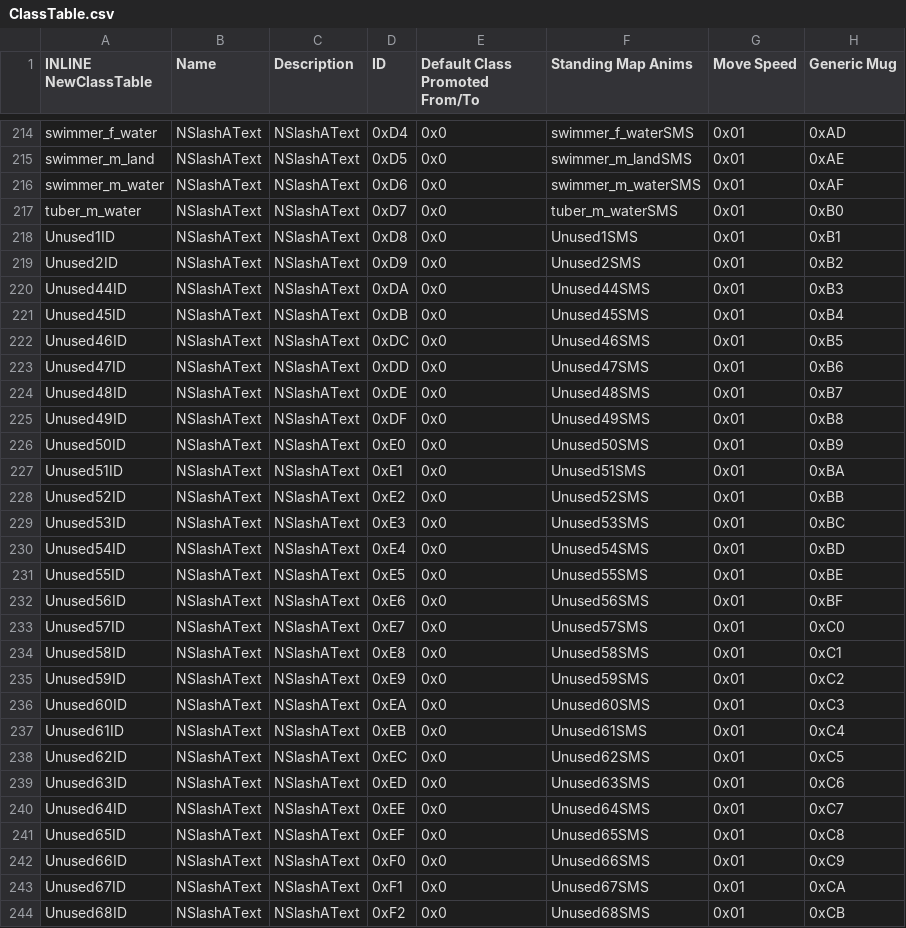
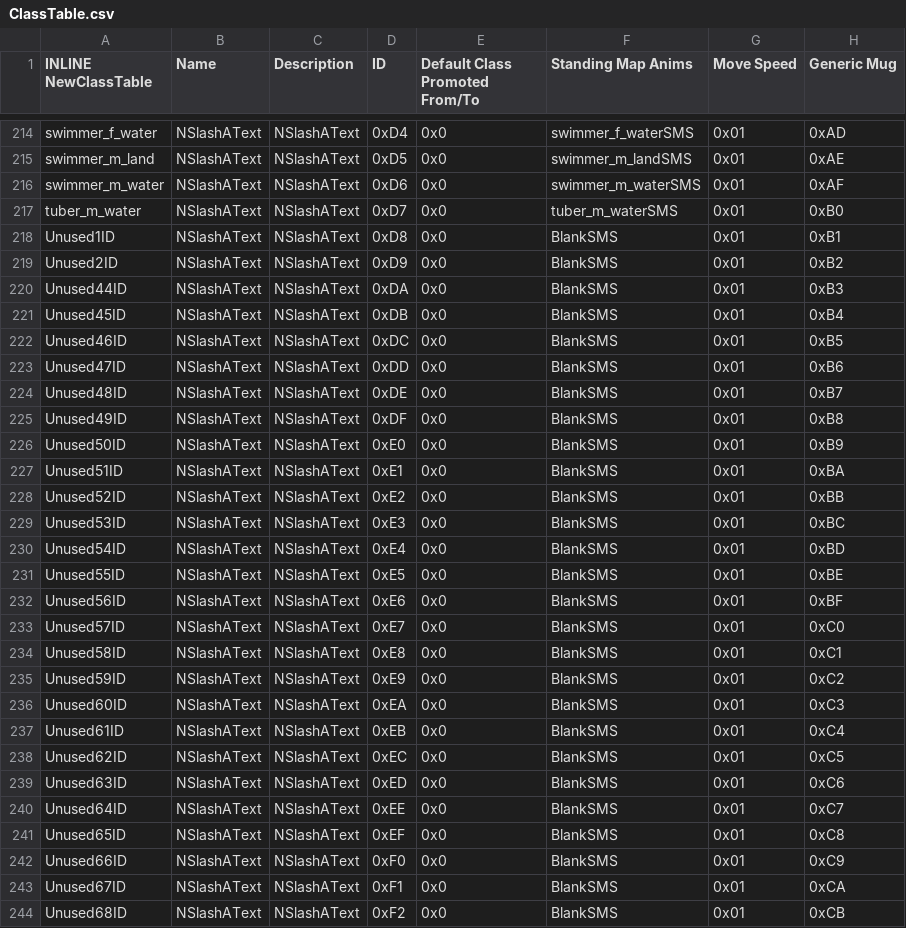
Before and after one commit to FireEmblemUniverse/SkillSystem_FE8, a CSV file: Tables/NightmareModules/CharactersClasses/ClassTable.csv, drawn as a sheet; only a part is shown, gaps mark what is left out; the diff covers the shown part only; the diff names each change by its address in the sheet, - before the commit and + after, or states it on an @@ line.

```diff
--- a/Tables/NightmareModules/CharactersClasses/ClassTable.csv
+++ b/Tables/NightmareModules/CharactersClasses/ClassTable.csv
-F218 (Standing Map Anims): Unused1SMS
+F218 (Standing Map Anims): BlankSMS
-F219 (Standing Map Anims): Unused2SMS
+F219 (Standing Map Anims): BlankSMS
-F220 (Standing Map Anims): Unused44SMS
+F220 (Standing Map Anims): BlankSMS
-F221 (Standing Map Anims): Unused45SMS
+F221 (Standing Map Anims): BlankSMS
-F222 (Standing Map Anims): Unused46SMS
+F222 (Standing Map Anims): BlankSMS
-F223 (Standing Map Anims): Unused47SMS
+F223 (Standing Map Anims): BlankSMS
-F224 (Standing Map Anims): Unused48SMS
+F224 (Standing Map Anims): BlankSMS
-F225 (Standing Map Anims): Unused49SMS
+F225 (Standing Map Anims): BlankSMS
-F226 (Standing Map Anims): Unused50SMS
+F226 (Standing Map Anims): BlankSMS
-F227 (Standing Map Anims): Unused51SMS
+F227 (Standing Map Anims): BlankSMS
-F228 (Standing Map Anims): Unused52SMS
+F228 (Standing Map Anims): BlankSMS
-F229 (Standing Map Anims): Unused53SMS
+F229 (Standing Map Anims): BlankSMS
-F230 (Standing Map Anims): Unused54SMS
+F230 (Standing Map Anims): BlankSMS
-F231 (Standing Map Anims): Unused55SMS
+F231 (Standing Map Anims): BlankSMS
-F232 (Standing Map Anims): Unused56SMS
+F232 (Standing Map Anims): BlankSMS
-F233 (Standing Map Anims): Unused57SMS
+F233 (Standing Map Anims): BlankSMS
-F234 (Standing Map Anims): Unused58SMS
+F234 (Standing Map Anims): BlankSMS
-F235 (Standing Map Anims): Unused59SMS
+F235 (Standing Map Anims): BlankSMS
-F236 (Standing Map Anims): Unused60SMS
+F236 (Standing Map Anims): BlankSMS
-F237 (Standing Map Anims): Unused61SMS
+F237 (Standing Map Anims): BlankSMS
-F238 (Standing Map Anims): Unused62SMS
+F238 (Standing Map Anims): BlankSMS
-F239 (Standing Map Anims): Unused63SMS
+F239 (Standing Map Anims): BlankSMS
-F240 (Standing Map Anims): Unused64SMS
+F240 (Standing Map Anims): BlankSMS
-F241 (Standing Map Anims): Unused65SMS
+F241 (Standing Map Anims): BlankSMS
-F242 (Standing Map Anims): Unused66SMS
+F242 (Standing Map Anims): BlankSMS
-F243 (Standing Map Anims): Unused67SMS
+F243 (Standing Map Anims): BlankSMS
-F244 (Standing Map Anims): Unused68SMS
+F244 (Standing Map Anims): BlankSMS
```
Also changed, not shown: 11 edited cells elsewhere in this file, 17 other files.
